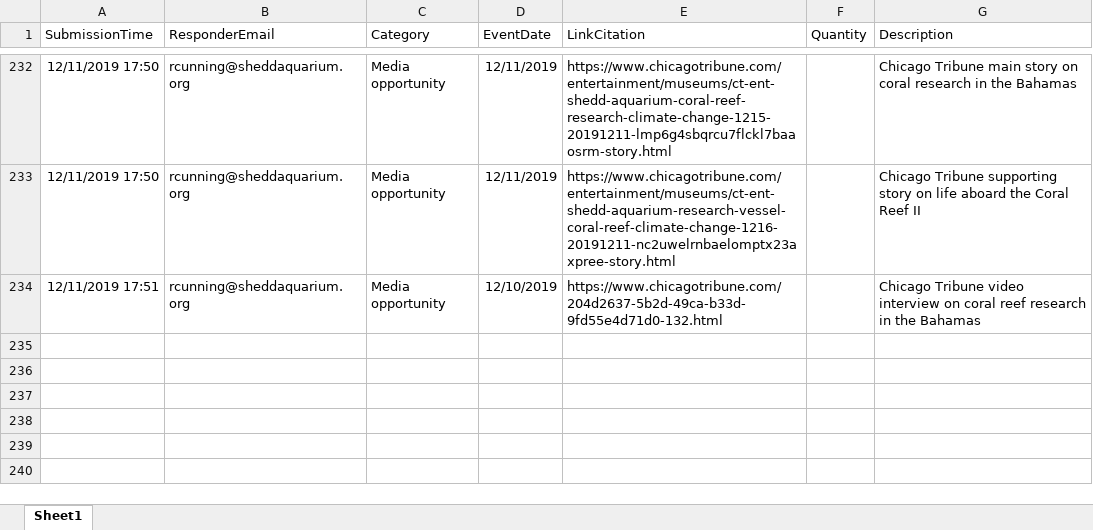
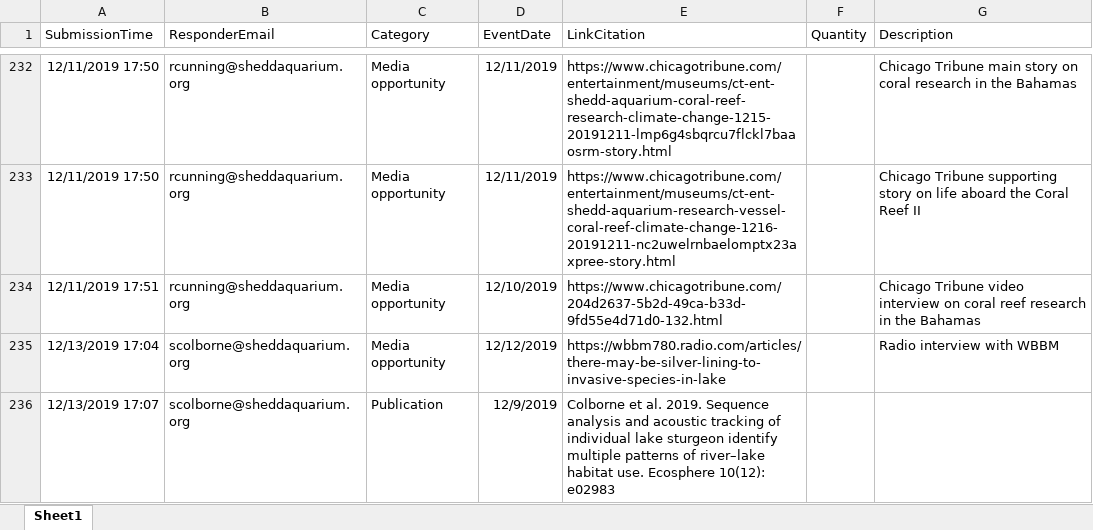
Before and after one commit to jrcunning/HC_metrics, an Excel workbook: data/Research_Metrics.xlsx, sheet Sheet1, drawn as a sheet; only a part is shown, gaps mark what is left out; values as stored, in another font and other column widths than the file's, no borders; table styles not drawn; the diff names each change by its address in the sheet, - before the commit and + after, or states it on an @@ line.

```diff
--- a/data/Research_Metrics.xlsx (sheet Sheet1)
+++ b/data/Research_Metrics.xlsx (sheet Sheet1)
+row 235: 12/13/2019 17:04 | scolborne@sheddaquarium.org | Media opportunity | 12/12/2019 | https://wbbm780.radio.com/articles/there-may-be-silver-lining-to-invasive-species-in-lake |  | Radio interview with WBBM
+row 236: 12/13/2019 17:07 | scolborne@sheddaquarium.org | Publication | 12/9/2019 | Colborne et al. 2019. Sequence analysis and acoustic tracking of individual lake sturgeon identify multiple patterns of river–lake habitat use. Ecosphere 10(12): e02983
```
Also changed, not shown: 3 other files.
